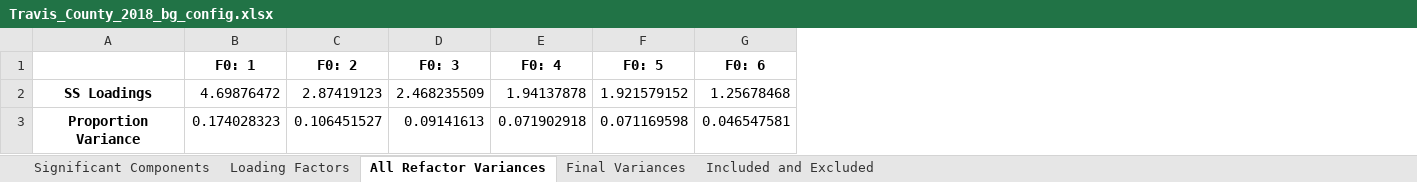
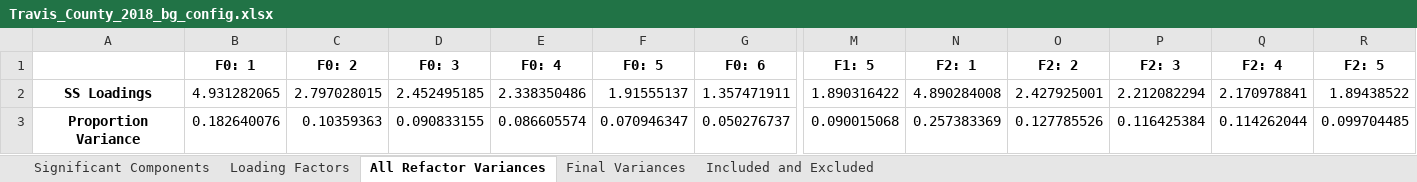
Before and after one commit to mdp0023/SVInsight, an Excel workbook: Travis_County/Documentation/Travis_County_2018_bg_config.xlsx, sheet All Refactor Variances, drawn as a sheet; only a part is shown, gaps mark what is left out; values as stored, in another font and other column widths than the file's, no borders; the diff covers the shown part only; the diff names each change by its address in the sheet, - before the commit and + after, or states it on an @@ line.

```diff
--- a/Travis_County/Documentation/Travis_County_2018_bg_config.xlsx (sheet All Refactor Variances)
+++ b/Travis_County/Documentation/Travis_County_2018_bg_config.xlsx (sheet All Refactor Variances)
+column M (F1: 5), rows 2-3: 1.890316422 | 0.090015068
+column N (F2: 1), rows 2-3: 4.890284008 | 0.257383369
+column O (F2: 2), rows 2-3: 2.427925001 | 0.127785526
+column P (F2: 3), rows 2-3: 2.212082294 | 0.116425384
+column Q (F2: 4), rows 2-3: 2.170978841 | 0.114262044
+column R (F2: 5), rows 2-3: 1.89438522 | 0.099704485
-B2 (F0: 1): 4.69876472
+B2 (F0: 1): 4.931282065
-C2 (F0: 2): 2.87419123
+C2 (F0: 2): 2.797028015
-D2 (F0: 3): 2.468235509
+D2 (F0: 3): 2.452495185
-E2 (F0: 4): 1.94137878
+E2 (F0: 4): 2.338350486
-F2 (F0: 5): 1.921579152
+F2 (F0: 5): 1.91555137
-G2 (F0: 6): 1.25678468
+G2 (F0: 6): 1.357471911
-B3 (F0: 1): 0.174028323
+B3 (F0: 1): 0.182640076
-C3 (F0: 2): 0.106451527
+C3 (F0: 2): 0.10359363
-D3 (F0: 3): 0.09141613
+D3 (F0: 3): 0.090833155
-E3 (F0: 4): 0.071902918
+E3 (F0: 4): 0.086605574
-F3 (F0: 5): 0.071169598
+F3 (F0: 5): 0.070946347
-G3 (F0: 6): 0.046547581
+G3 (F0: 6): 0.050276737
```
Also changed, not shown: 32 edited cells elsewhere in this sheet, sheet Loading Factors, sheet Final Variances, sheet Significant Components, sheet Included and Excluded, 10 other files.
